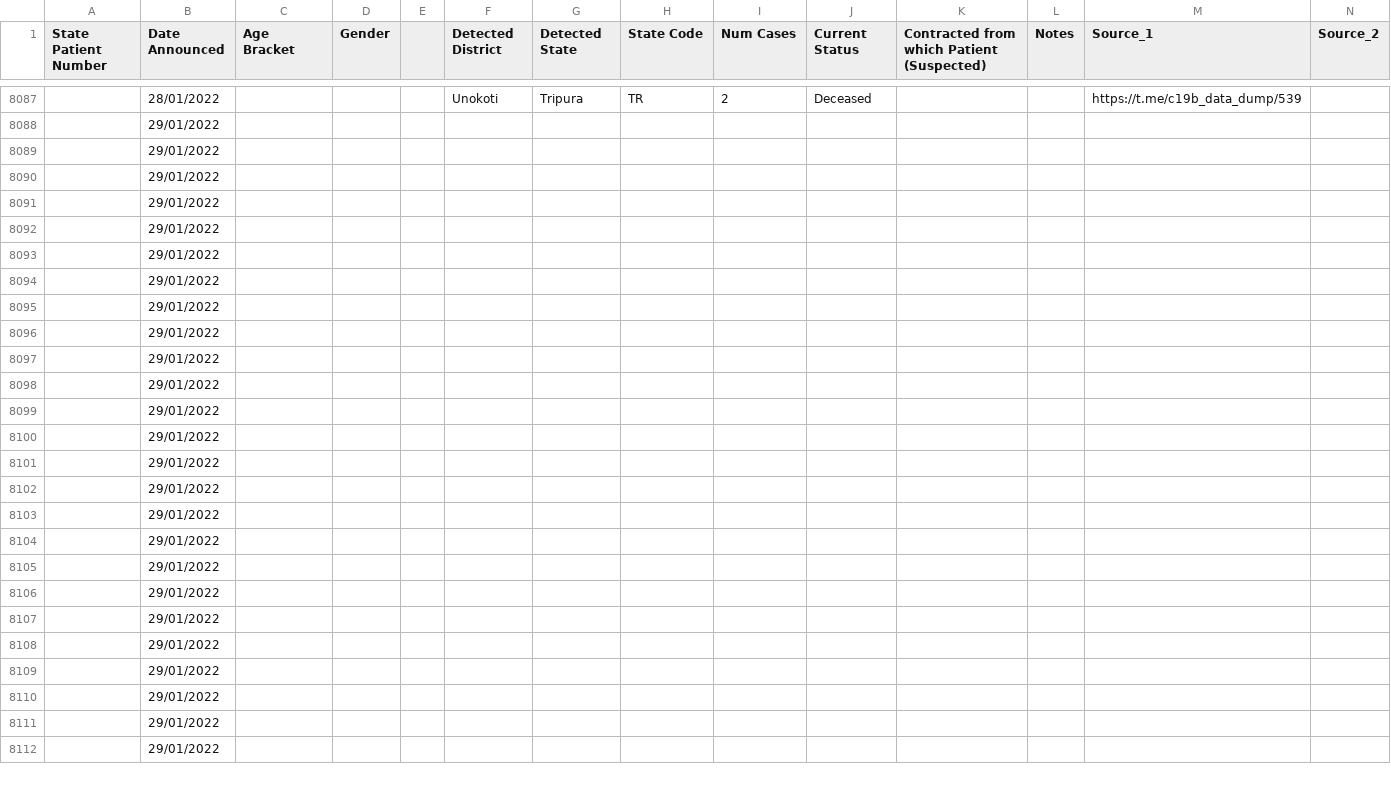
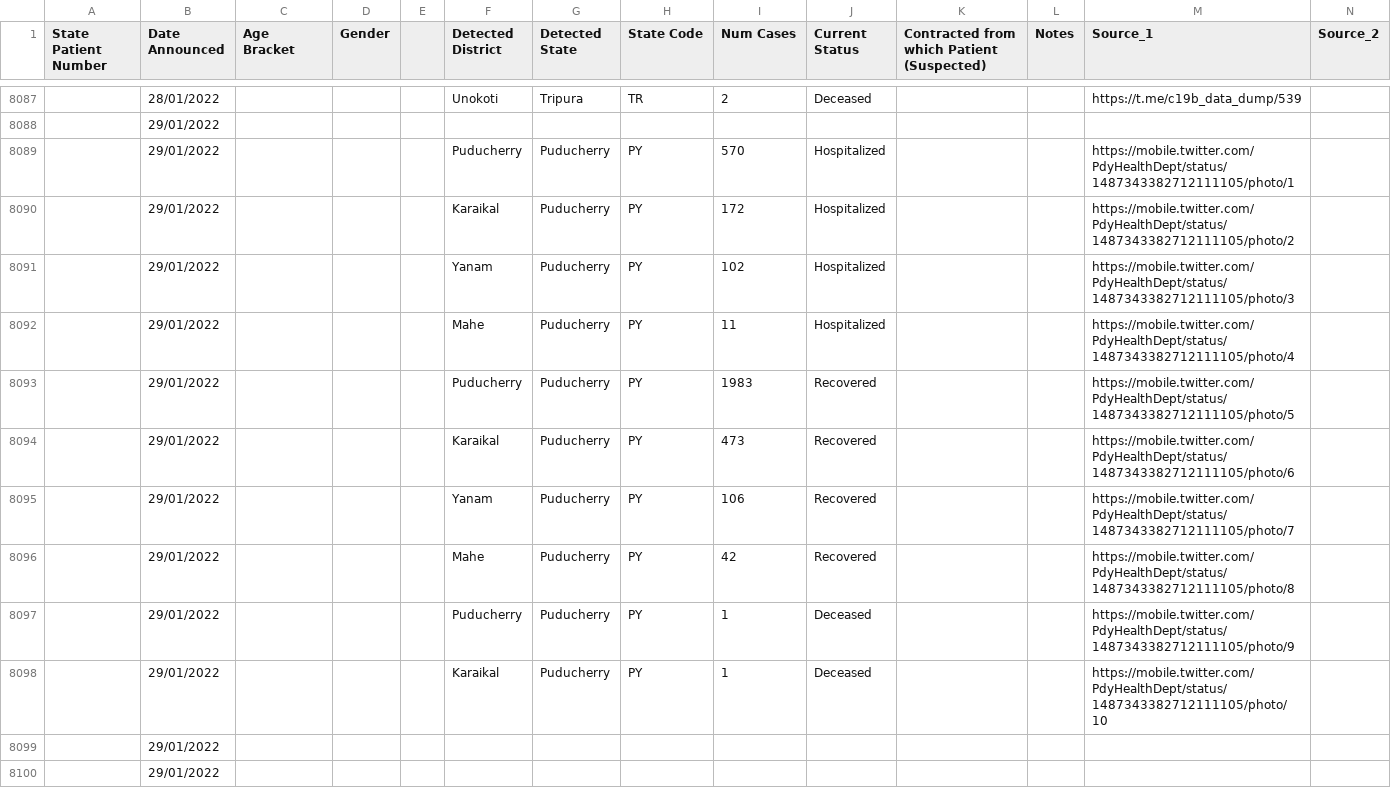
Before and after one commit to abhiramr/covid19bharat_data, a CSV file: csv/latest/raw_data39.csv, drawn as a sheet; only a part is shown, gaps mark what is left out; the shorter side is filled out with more unchanged rows; removed rows and columns are numbered as before the commit, all else as after; rows hold the shown columns only; the diff names each change by its address in the sheet, - before the commit and + after, or states it on an @@ line.

Commit message:
data updated on - Sat Jan 29 17:04:01 IST 2022

```diff
--- a/csv/latest/raw_data39.csv
+++ b/csv/latest/raw_data39.csv
-row 8089:  | 29/01/2022
-row 8090:  | 29/01/2022
-row 8091:  | 29/01/2022
-row 8092:  | 29/01/2022
-row 8093:  | 29/01/2022
-row 8094:  | 29/01/2022
-row 8095:  | 29/01/2022
-row 8096:  | 29/01/2022
-row 8097:  | 29/01/2022
-row 8098:  | 29/01/2022
+row 8089:  | 29/01/2022 |  |  |  | Puducherry | Puducherry | PY | 570 | Hospitalized |  |  | https://mobile.twitter.com/PdyHealthDept/status/1487343382712111105/photo/1
+row 8090:  | 29/01/2022 |  |  |  | Karaikal | Puducherry | PY | 172 | Hospitalized |  |  | https://mobile.twitter.com/PdyHealthDept/status/1487343382712111105/photo/2
+row 8091:  | 29/01/2022 |  |  |  | Yanam | Puducherry | PY | 102 | Hospitalized |  |  | https://mobile.twitter.com/PdyHealthDept/status/1487343382712111105/photo/3
+row 8092:  | 29/01/2022 |  |  |  | Mahe | Puducherry | PY | 11 | Hospitalized |  |  | https://mobile.twitter.com/PdyHealthDept/status/1487343382712111105/photo/4
+row 8093:  | 29/01/2022 |  |  |  | Puducherry | Puducherry | PY | 1983 | Recovered |  |  | https://mobile.twitter.com/PdyHealthDept/status/1487343382712111105/photo/5
+row 8094:  | 29/01/2022 |  |  |  | Karaikal | Puducherry | PY | 473 | Recovered |  |  | https://mobile.twitter.com/PdyHealthDept/status/1487343382712111105/photo/6
+row 8095:  | 29/01/2022 |  |  |  | Yanam | Puducherry | PY | 106 | Recovered |  |  | https://mobile.twitter.com/PdyHealthDept/status/1487343382712111105/photo/7
+row 8096:  | 29/01/2022 |  |  |  | Mahe | Puducherry | PY | 42 | Recovered |  |  | https://mobile.twitter.com/PdyHealthDept/status/1487343382712111105/photo/8
+row 8097:  | 29/01/2022 |  |  |  | Puducherry | Puducherry | PY | 1 | Deceased |  |  | https://mobile.twitter.com/PdyHealthDept/status/1487343382712111105/photo/9
+row 8098:  | 29/01/2022 |  |  |  | Karaikal | Puducherry | PY | 1 | Deceased |  |  | https://mobile.twitter.com/PdyHealthDept/status/1487343382712111105/photo/10
```
Also changed, not shown: csv/latest/district_wise.csv, csv/latest/state_wise.csv, 12 other files.
